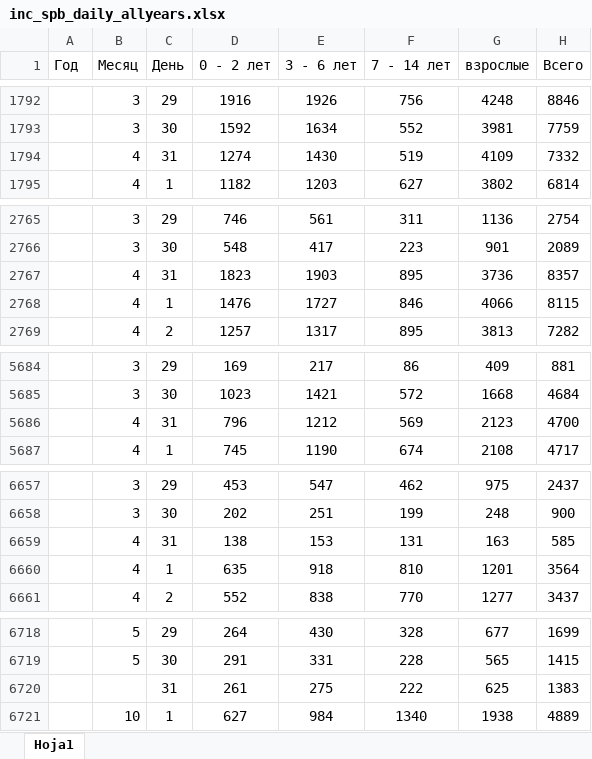
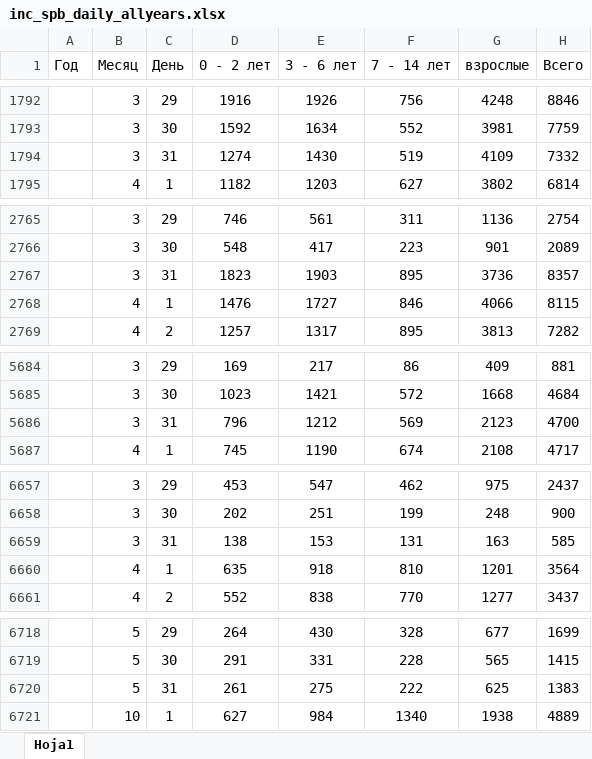
Before and after one commit to ITMO-NSS-team/Epidemic_AutoML, an Excel workbook: Data/inc_spb_daily_allyears.xlsx, sheet Hoja1, drawn as a sheet; only a part is shown, gaps mark what is left out; values as stored, in another font and other column widths than the file's, no borders; the diff covers the shown part only; the diff names each change by its address in the sheet, - before the commit and + after, or states it on an @@ line.

Commit message:
update flu data (#9)

```diff
--- a/Data/inc_spb_daily_allyears.xlsx (sheet Hoja1)
+++ b/Data/inc_spb_daily_allyears.xlsx (sheet Hoja1)
-B1794 (Месяц): 4
+B1794 (Месяц): 3
-B2767 (Месяц): 4
+B2767 (Месяц): 3
-B5686 (Месяц): 4
+B5686 (Месяц): 3
-B6659 (Месяц): 4
+B6659 (Месяц): 3
-B6720 (Месяц): (empty)
+B6720 (Месяц): 5
```
Also changed, not shown: 2 edited cells elsewhere in this sheet, 1 other file.
